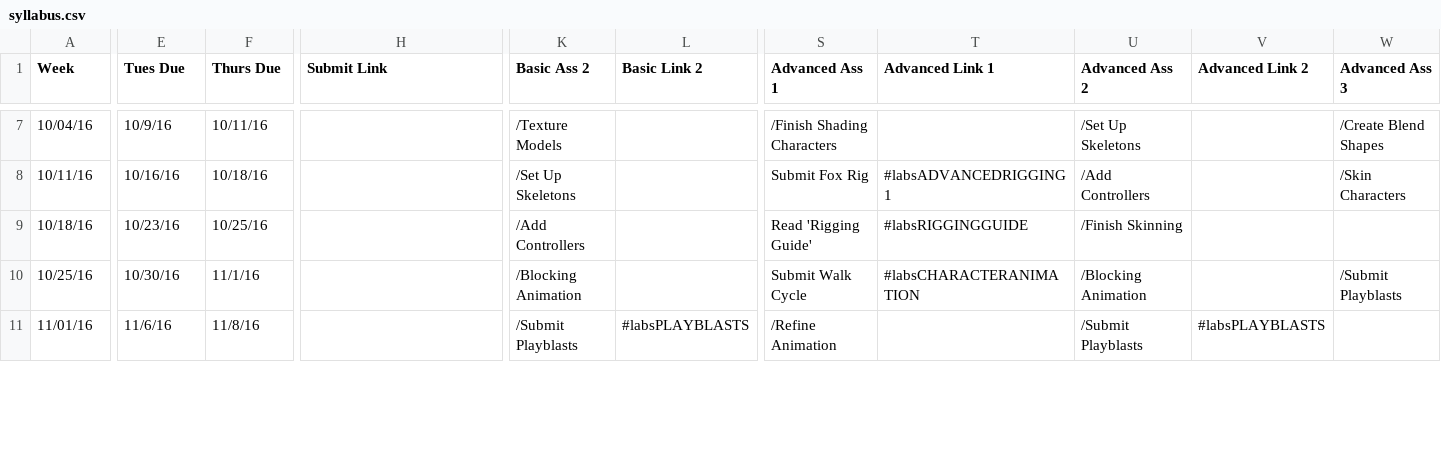
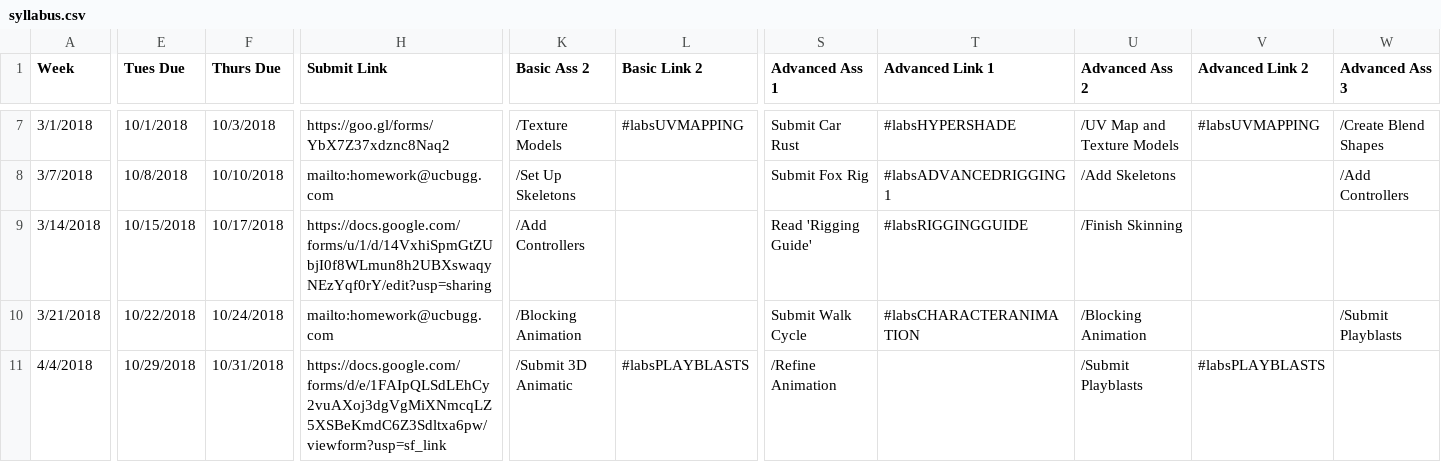
Before and after one commit to beckyfeng08/ucbugg, a CSV file: syllabus.csv, drawn as a sheet; only a part is shown, gaps mark what is left out; the diff covers the shown part only; the diff names each change by its address in the sheet, - before the commit and + after, or states it on an @@ line.

```diff
--- a/syllabus.csv
+++ b/syllabus.csv
-A7 (Week): 10/04/16
+A7 (Week): 3/1/2018
-E7 (Tues Due): 10/9/16
+E7 (Tues Due): 10/1/2018
-F7 (Thurs Due): 10/11/16
+F7 (Thurs Due): 10/3/2018
-H7 (Submit Link): (empty)
+H7 (Submit Link): https://goo.gl/forms/YbX7Z37xdznc8Naq2
-L7 (Basic Link 2): (empty)
+L7 (Basic Link 2): #labsUVMAPPING
-S7 (Advanced Ass 1): /Finish Shading Characters
+S7 (Advanced Ass 1): Submit Car Rust
-T7 (Advanced Link 1): (empty)
+T7 (Advanced Link 1): #labsHYPERSHADE
-U7 (Advanced Ass 2): /Set Up Skeletons
+U7 (Advanced Ass 2): /UV Map and Texture Models
-V7 (Advanced Link 2): (empty)
+V7 (Advanced Link 2): #labsUVMAPPING
-A8 (Week): 10/11/16
+A8 (Week): 3/7/2018
-E8 (Tues Due): 10/16/16
+E8 (Tues Due): 10/8/2018
-F8 (Thurs Due): 10/18/16
+F8 (Thurs Due): 10/10/2018
-H8 (Submit Link): (empty)
+H8 (Submit Link): mailto:homework@ucbugg.com
-U8 (Advanced Ass 2): /Add Controllers
+U8 (Advanced Ass 2): /Add Skeletons
-W8 (Advanced Ass 3): /Skin Characters
+W8 (Advanced Ass 3): /Add Controllers
-A9 (Week): 10/18/16
+A9 (Week): 3/14/2018
-E9 (Tues Due): 10/23/16
+E9 (Tues Due): 10/15/2018
-F9 (Thurs Due): 10/25/16
+F9 (Thurs Due): 10/17/2018
-H9 (Submit Link): (empty)
+H9 (Submit Link): https://docs.google.com/forms/u/1/d/14VxhiSpmGtZUbjI0f8WLmun8h2UBXswaqyNEzYqf0rY/edit?usp=sharing
-A10 (Week): 10/25/16
+A10 (Week): 3/21/2018
-E10 (Tues Due): 10/30/16
+E10 (Tues Due): 10/22/2018
-F10 (Thurs Due): 11/1/16
+F10 (Thurs Due): 10/24/2018
-H10 (Submit Link): (empty)
+H10 (Submit Link): mailto:homework@ucbugg.com
-A11 (Week): 11/01/16
+A11 (Week): 4/4/2018
-E11 (Tues Due): 11/6/16
+E11 (Tues Due): 10/29/2018
-F11 (Thurs Due): 11/8/16
+F11 (Thurs Due): 10/31/2018
-H11 (Submit Link): (empty)
+H11 (Submit Link): https://docs.google.com/forms/d/e/1FAIpQLSdLEhCy2vuAXoj3dgVgMiXNmcqLZ5XSBeKmdC6Z3Sdltxa6pw/viewform?usp=sf_link
-K11 (Basic Ass 2): /Submit Playblasts
+K11 (Basic Ass 2): /Submit 3D Animatic
```
Also changed, not shown: 1 added row, 1 removed row and 44 edited cells elsewhere in this file, 2 other files.
